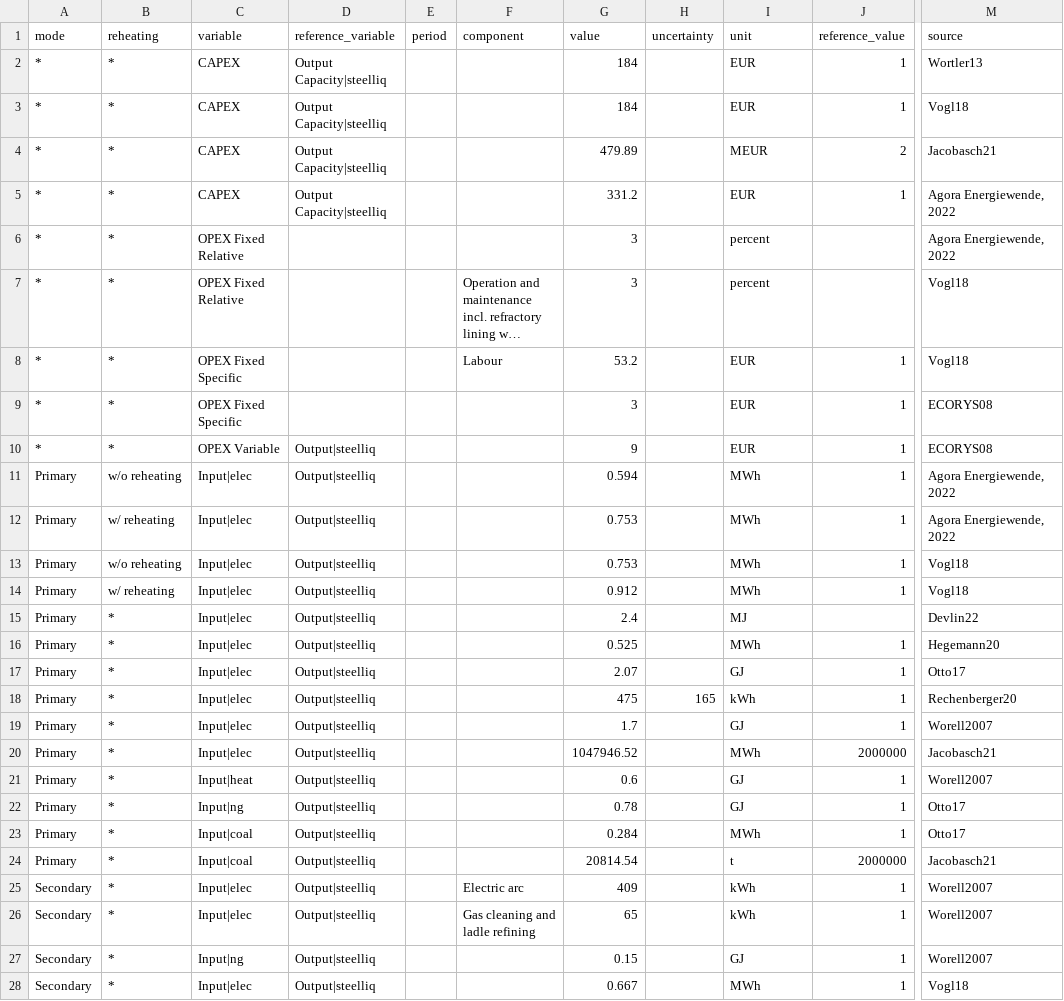
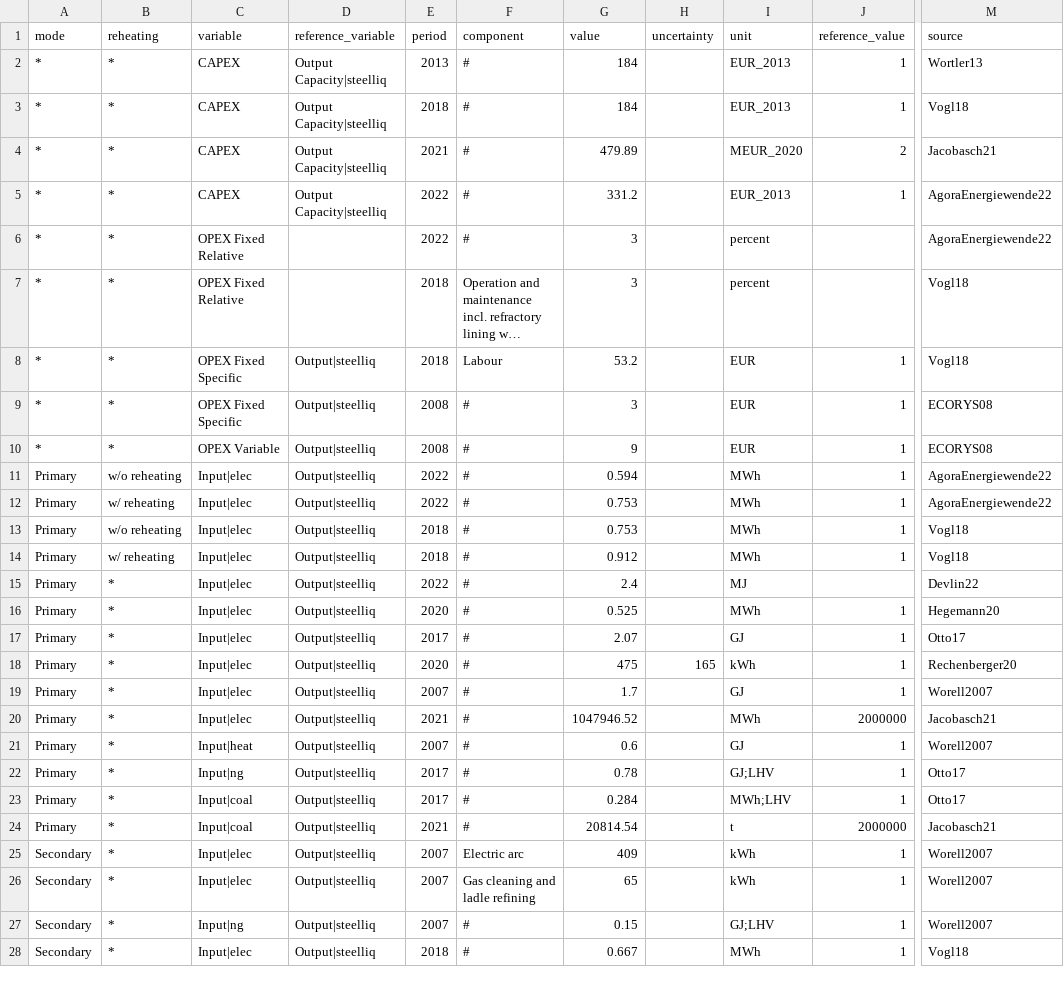
Before and after one commit to PhilippVerpoort/posted, a CSV file: inst/extdata/database/tedfs/Tech/EAF.csv, drawn as a sheet; only a part is shown, gaps mark what is left out; long unchanged cells end in …; the diff covers the shown part only; the diff names each change by its address in the sheet, - before the commit and + after, or states it on an @@ line.

Commit message:
Data on green steel processes fixed and updated.

```diff
--- a/inst/extdata/database/tedfs/Tech/EAF.csv
+++ b/inst/extdata/database/tedfs/Tech/EAF.csv
-E2 (period): (empty)
+E2 (period): 2013
-F2:F6 (component): (empty)
+F2:F6 (component): #
-I2:I3 (unit): EUR
+I2:I3 (unit): EUR_2013
-E3 (period): (empty)
+E3 (period): 2018
-E4 (period): (empty)
+E4 (period): 2021
-I4 (unit): MEUR
+I4 (unit): MEUR_2020
-E5:E6 (period): (empty)
+E5:E6 (period): 2022
-I5 (unit): EUR
+I5 (unit): EUR_2013
-M5:M6 (source): Agora Energiewende, 2022
+M5:M6 (source): AgoraEnergiewende22
-E7:E8 (period): (empty)
+E7:E8 (period): 2018
-D8:D9 (reference_variable): (empty)
+D8:D9 (reference_variable): Output|steelliq
-E9:E10 (period): (empty)
+E9:E10 (period): 2008
-F9:F24 (component): (empty)
+F9:F24 (component): #
-E11:E12 (period): (empty)
+E11:E12 (period): 2022
-M11:M12 (source): Agora Energiewende, 2022
+M11:M12 (source): AgoraEnergiewende22
-E13:E14 (period): (empty)
+E13:E14 (period): 2018
-E15 (period): (empty)
+E15 (period): 2022
-E16 (period): (empty)
+E16 (period): 2020
-E17 (period): (empty)
+E17 (period): 2017
-E18 (period): (empty)
+E18 (period): 2020
-E19 (period): (empty)
+E19 (period): 2007
-E20 (period): (empty)
+E20 (period): 2021
-E21 (period): (empty)
+E21 (period): 2007
-E22:E23 (period): (empty)
+E22:E23 (period): 2017
-I22 (unit): GJ
+I22 (unit): GJ;LHV
-I23 (unit): MWh
+I23 (unit): MWh;LHV
-E24 (period): (empty)
+E24 (period): 2021
-E25:E27 (period): (empty)
+E25:E27 (period): 2007
-F27:F28 (component): (empty)
+F27:F28 (component): #
-I27 (unit): GJ
+I27 (unit): GJ;LHV
-E28 (period): (empty)
+E28 (period): 2018
```
Also changed, not shown: 49 edited cells elsewhere in this file, inst/extdata/database/tedfs/Tech/IDR.csv, 2 other files.
